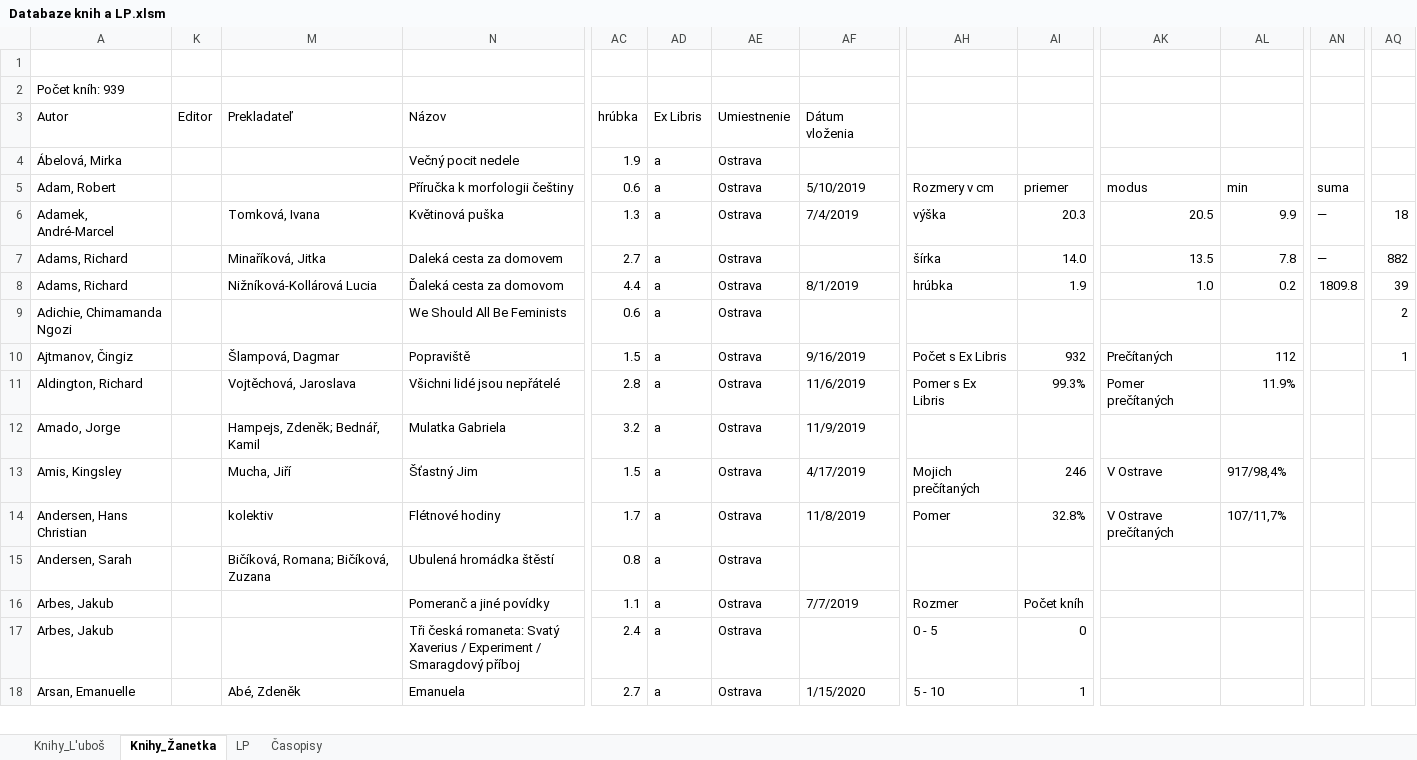
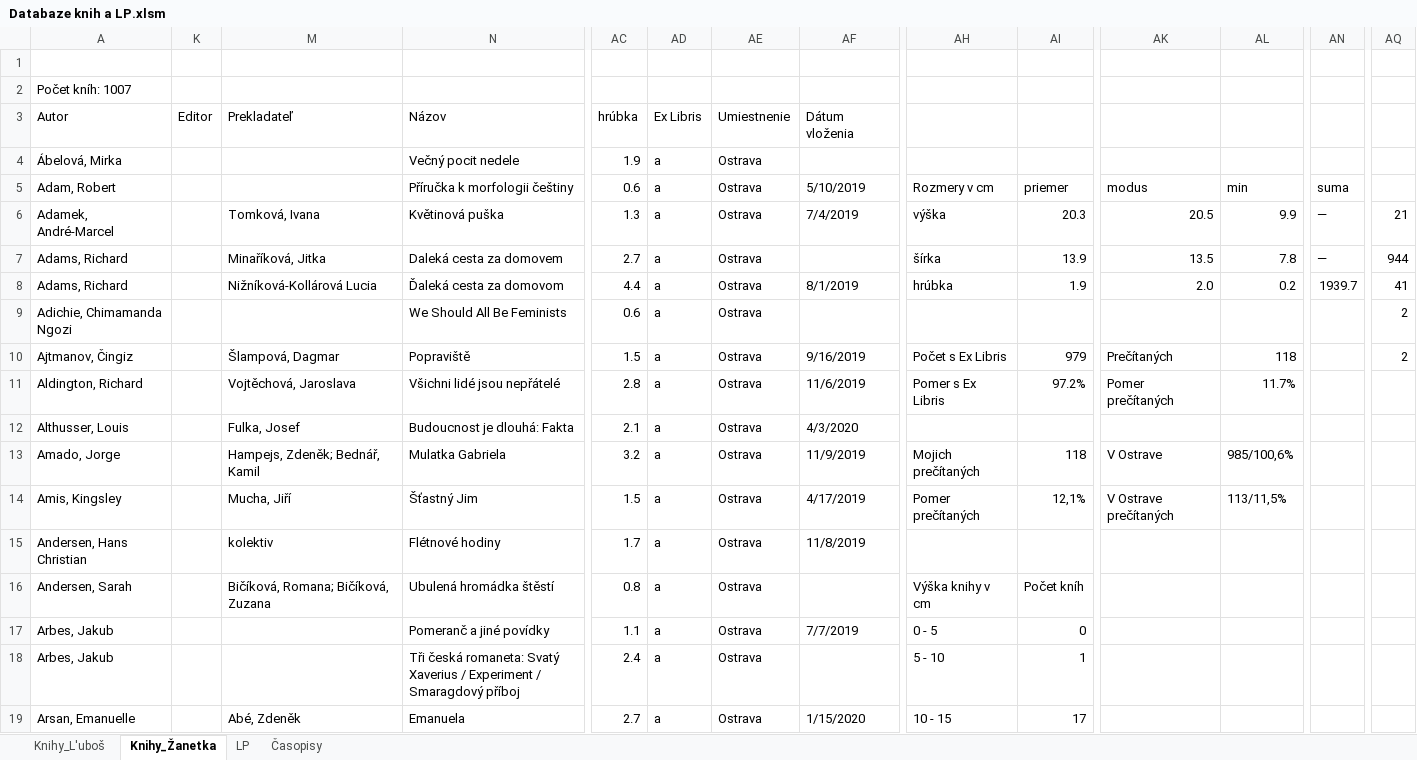
Before and after one commit to Azarchaniel/TableOfBooks, an Excel workbook: Databaze knih a LP.xlsm, sheet Knihy_Žanetka, drawn as a sheet; only a part is shown, gaps mark what is left out; values as stored, in another font and other column widths than the file's, no cell formats; charts and pictures and table styles not drawn; addresses are those after the commit; rows hold the shown columns only; the diff covers the shown part only; the diff names each change by its address in the sheet, - before the commit and + after, or states it on an @@ line.

```diff
--- a/Databaze knih a LP.xlsm (sheet Knihy_Žanetka)
+++ b/Databaze knih a LP.xlsm (sheet Knihy_Žanetka)
-A2 (Autor): Počet kníh: 939
+A2 (Autor): Počet kníh: 1007
-AQ6: 18
+AQ6: 21
-AI7: 14.0
+AI7: 13.9
-AQ7: 882
+AQ7: 944
-AK8: 1.0
+AK8: 2.0
-AN8: 1809.8
+AN8: 1939.7
-AQ8: 39
+AQ8: 41
-AI10: 932
+AI10: 979
-AL10: 112
+AL10: 118
-AQ10: 1
+AQ10: 2
-AI11: 99.3%
+AI11: 97.2%
-AL11: 11.9%
+AL11: 11.7%
+row 12: Althusser, Louis |  | Fulka, Josef | Budoucnost je dlouhá: Fakta | 2.1 | a | Ostrava | 4/3/2020
-AH13: (empty)
+AH13: Mojich prečítaných
-AI13: (empty)
+AI13: 118
-AK13: (empty)
+AK13: V Ostrave
-AL13: (empty)
+AL13: 985/100,6%
-AH14: Mojich prečítaných
+AH14: Pomer prečítaných
-AI14: 246
+AI14: 12,1%
-AK14: V Ostrave
+AK14: V Ostrave prečítaných
-AL14: 917/98,4%
+AL14: 113/11,5%
-AH15: Pomer
+AH15: (empty)
-AI15: 32.8%
+AI15: (empty)
-AK15: V Ostrave prečítaných
+AK15: (empty)
-AL15: 107/11,7%
+AL15: (empty)
-AH16: (empty)
+AH16: Výška knihy v cm
-AI16: (empty)
+AI16: Počet kníh
-AH17: Rozmer
+AH17: 0 - 5
-AI17: Počet kníh
+AI17: 0
-AH18: 0 - 5
+AH18: 5 - 10
-AI18: 0
+AI18: 1
-AH19: 5 - 10
+AH19: 10 - 15
-AI19: 1
+AI19: 17
```
Also changed, not shown: 67 added rows, 1 moved row and 46 edited cells elsewhere in this sheet, sheet Knihy_L'uboš, sheet LP, cell formats, hidden cells, charts or pictures, 18 other files.
